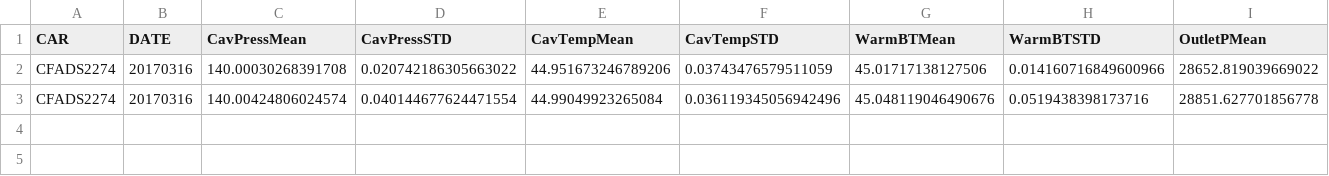
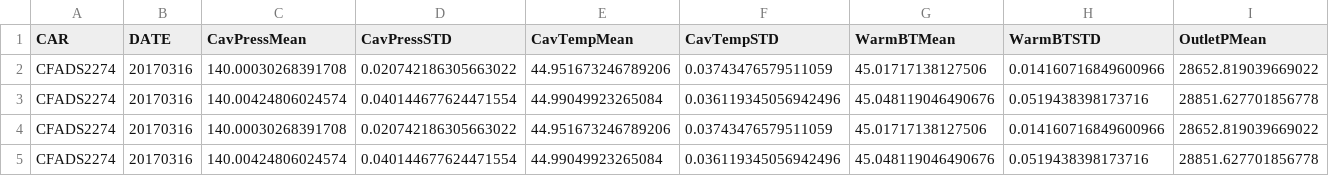
Before and after one commit to G-Aswin/GasLeakDetection, a CSV file: Data/ProcessedRawData/CFADS2274_20170316_his.csv, drawn as a sheet; only a part is shown; rows hold the shown columns only; the diff names each change by its address in the sheet, - before the commit and + after, or states it on an @@ line.

```diff
--- a/Data/ProcessedRawData/CFADS2274_20170316_his.csv
+++ b/Data/ProcessedRawData/CFADS2274_20170316_his.csv
+row 4: CFADS2274 | 20170316 | 140.00030268391708 | 0.020742186305663022 | 44.951673246789206 | 0.03743476579511059 | 45.01717138127506 | 0.014160716849600966 | 28652.819039669022
+row 5: CFADS2274 | 20170316 | 140.00424806024574 | 0.040144677624471554 | 44.99049923265084 | 0.036119345056942496 | 45.048119046490676 | 0.0519438398173716 | 28851.627701856778
```
Also changed, not shown: Data/ProcessedRawData/CFADS2274_20170314_his.csv, Data/ProcessedRawData/CFADS2274_20170315_his.csv, 22 other files.
